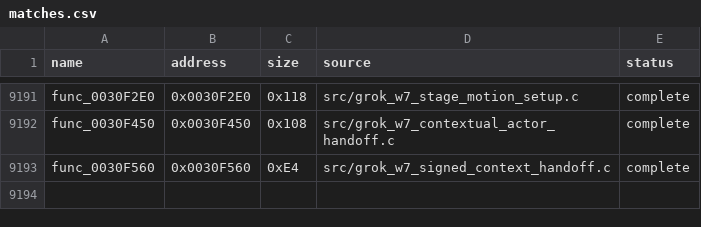
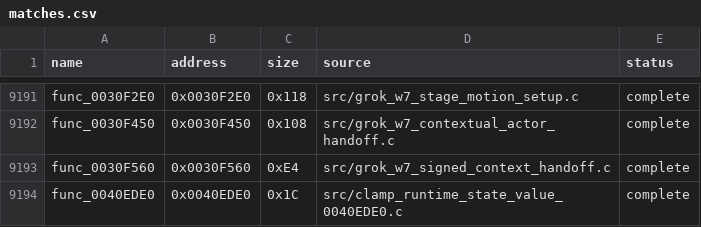
Before and after one commit to g-guthrie/mvc2-ps2-decomp, a CSV file: config/matches.csv, drawn as a sheet; only a part is shown, gaps mark what is left out; the diff names each change by its address in the sheet, - before the commit and + after, or states it on an @@ line.

Commit message:
Recover runtime state value clamp

```diff
--- a/config/matches.csv
+++ b/config/matches.csv
+row 9194: func_0040EDE0 | 0x0040EDE0 | 0x1C | src/clamp_runtime_state_value_0040EDE0.c | complete
```
Also changed, not shown: 3 other files.
